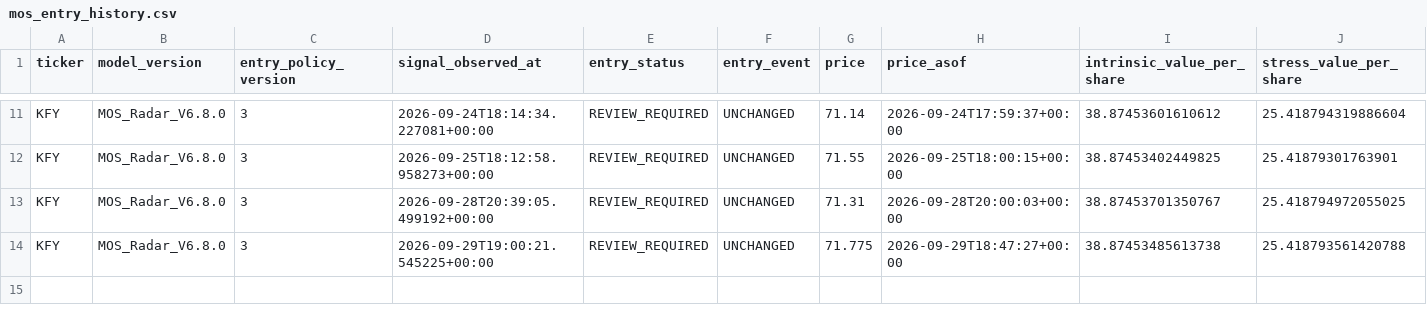
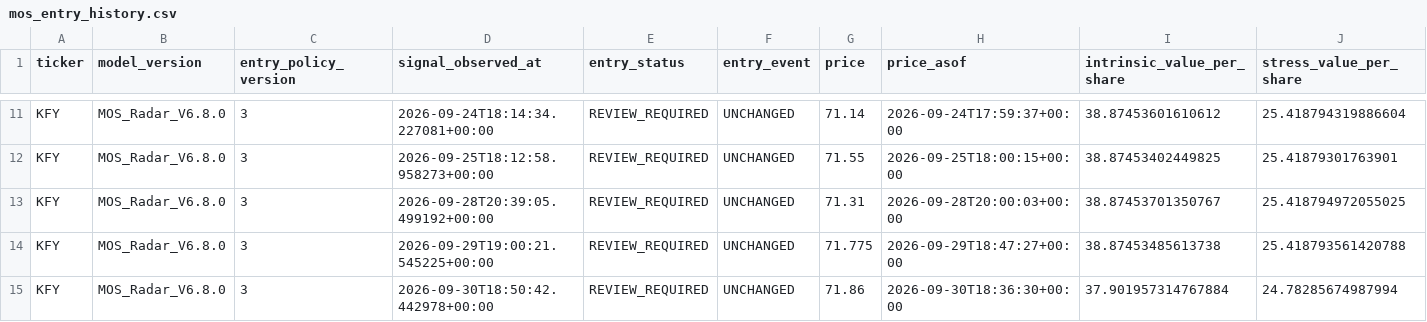
Before and after one commit to liming-chuan/mos-radar, a CSV file: state/mos_entry_history.csv, drawn as a sheet; only a part is shown, gaps mark what is left out; rows hold the shown columns only; the diff names each change by its address in the sheet, - before the commit and + after, or states it on an @@ line.

Commit message:
update mos radar public state

```diff
--- a/state/mos_entry_history.csv
+++ b/state/mos_entry_history.csv
+row 15: KFY | MOS_Radar_V6.8.0 | 3 | 2026-09-30T18:50:42.442978+00:00 | REVIEW_REQUIRED | UNCHANGED | 71.86 | 2026-09-30T18:36:30+00:00 | 37.901957314767884 | 24.78285674987994
```
Also changed, not shown: 2 other files.
